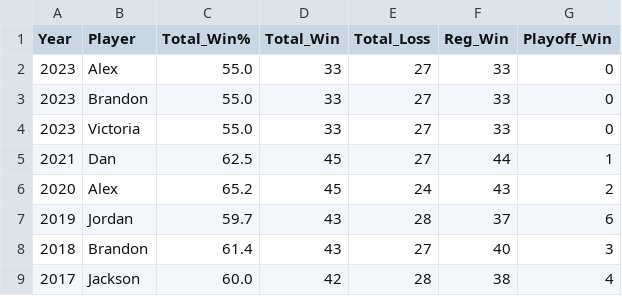
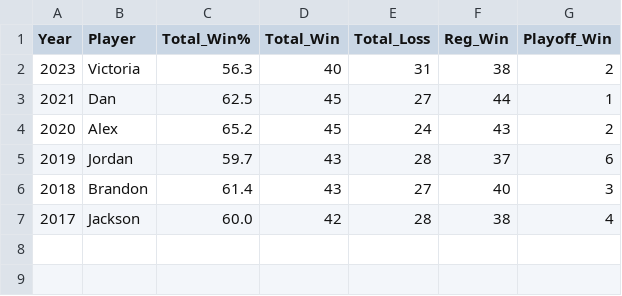
Before and after one commit to jp-wright/picks_pool_streamlit, a CSV file: data/output/email_tables/champ_data.csv, drawn as a sheet.

```diff
--- a/data/output/email_tables/champ_data.csv
+++ b/data/output/email_tables/champ_data.csv
@@ -1,5 +1,3 @@
 Year,Player,Total_Win%,Total_Win,Total_Loss,Reg_Win,Playoff_Win
-2023,Alex,55.0,33,27,33,0
-2023,Brandon,55.0,33,27,33,0
-2023,Victoria,55.0,33,27,33,0
+2023,Victoria,56.3,40,31,38,2
 2021,Dan,62.5,45,27,44,1
```
Also changed, not shown: data/output/email_tables/best_worst_picks_data.csv, data/output/email_tables/career_data.csv, 10 other files.
